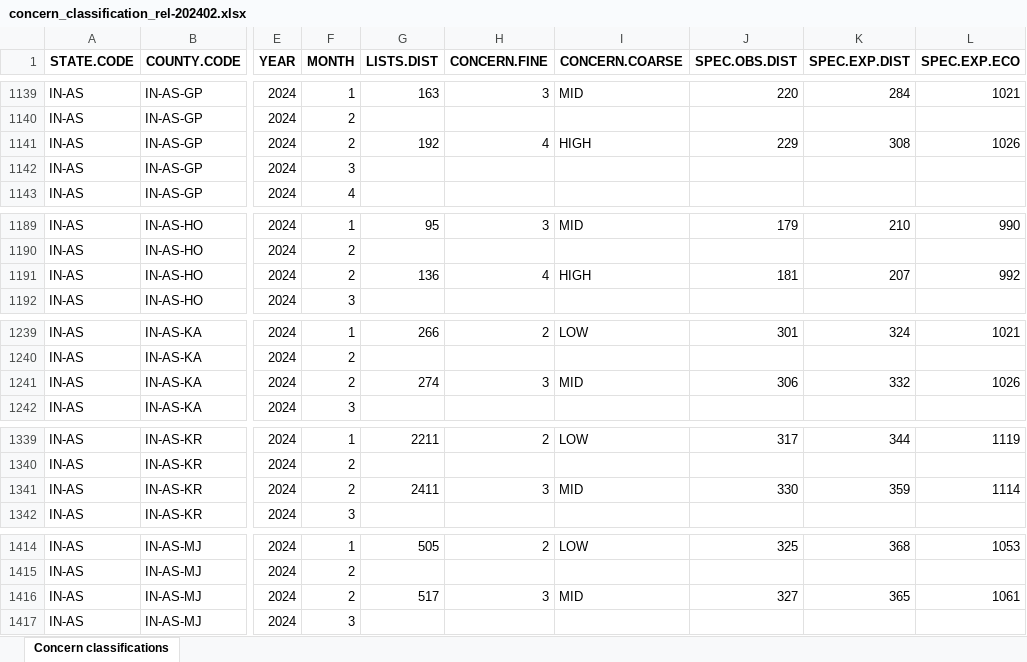
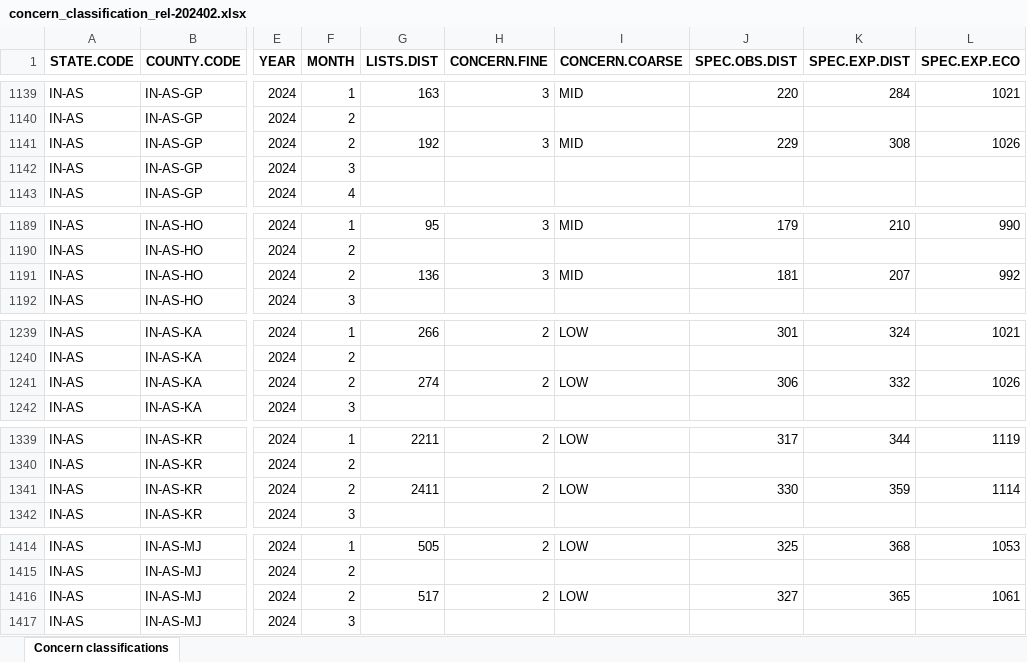
Before and after one commit to birdcountindia/dark-loci, an Excel workbook: outputs/2024/concern_classification_rel-202402.xlsx, sheet Concern classifications, drawn as a sheet; only a part is shown, gaps mark what is left out; values as stored, in another font and other column widths than the file's, no borders; the diff covers the shown part only; the diff names each change by its address in the sheet, - before the commit and + after, or states it on an @@ line.

```diff
--- a/outputs/2024/concern_classification_rel-202402.xlsx (sheet Concern classifications)
+++ b/outputs/2024/concern_classification_rel-202402.xlsx (sheet Concern classifications)
-H1141 (CONCERN.FINE): 4
+H1141 (CONCERN.FINE): 3
-I1141 (CONCERN.COARSE): HIGH
+I1141 (CONCERN.COARSE): MID
-H1191 (CONCERN.FINE): 4
+H1191 (CONCERN.FINE): 3
-I1191 (CONCERN.COARSE): HIGH
+I1191 (CONCERN.COARSE): MID
-H1241 (CONCERN.FINE): 3
+H1241 (CONCERN.FINE): 2
-I1241 (CONCERN.COARSE): MID
+I1241 (CONCERN.COARSE): LOW
-H1341 (CONCERN.FINE): 3
+H1341 (CONCERN.FINE): 2
-I1341 (CONCERN.COARSE): MID
+I1341 (CONCERN.COARSE): LOW
-H1416 (CONCERN.FINE): 3
+H1416 (CONCERN.FINE): 2
-I1416 (CONCERN.COARSE): MID
+I1416 (CONCERN.COARSE): LOW
```
Also changed, not shown: 495 edited cells elsewhere in this sheet, outputs/2024/metric_full_rel-202402.xlsx, outputs/2024/metric_track_rel-202402.xlsx, 45 other files.
